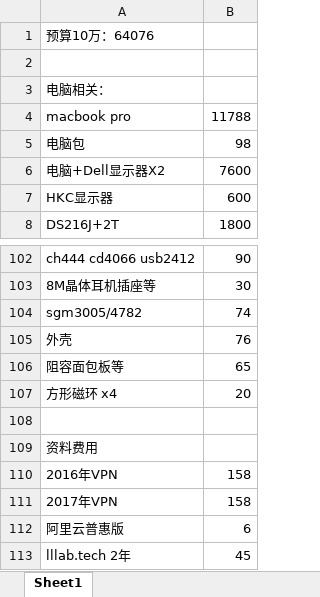
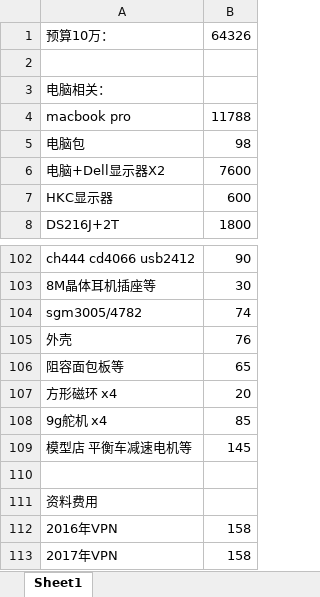
Before and after one commit to marek1914/src, an Excel workbook: data/bill.xlsx, sheet Sheet1, drawn as a sheet; only a part is shown, gaps mark what is left out; the shorter side is filled out with more unchanged rows; values as stored, in another font and other column widths than the file's, no borders; removed rows and columns are numbered as before the commit, all else as after; the diff names each change by its address in the sheet, - before the commit and + after, or states it on an @@ line.

```diff
--- a/data/bill.xlsx (sheet Sheet1)
+++ b/data/bill.xlsx (sheet Sheet1)
-row 1: 预算10万：64076
+row 1: 预算10万： | 64326
+row 108: 9g舵机 x4 | 85
+row 109: 模型店 平衡车减速电机等 | 145
```
Also changed, not shown: 1 other file.
